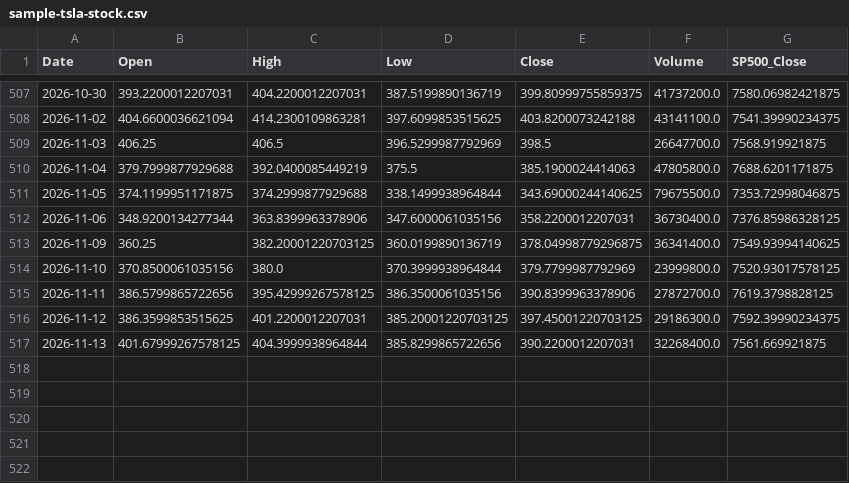
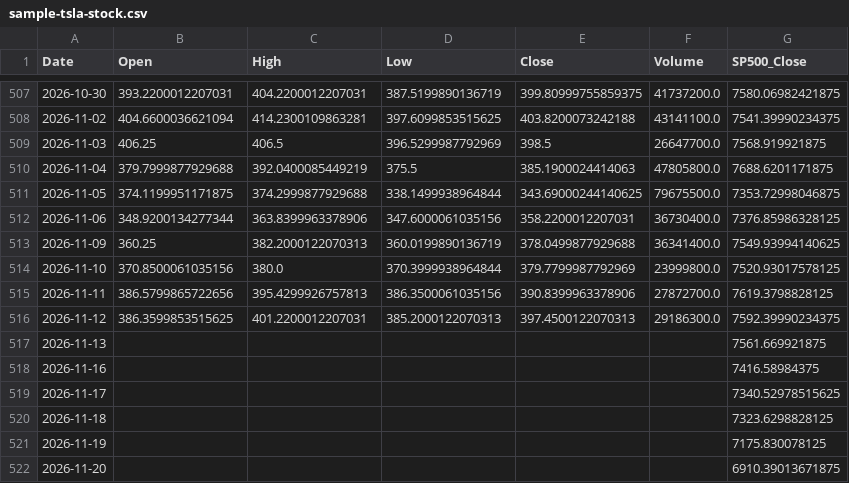
Before and after one commit to SandyCompetent/stock-market-analysis, a CSV file: data/sample/sample-tsla-stock.csv, drawn as a sheet; only a part is shown, gaps mark what is left out.

```diff
--- a/data/sample/sample-tsla-stock.csv
+++ b/data/sample/sample-tsla-stock.csv
@@ -512,6 +512,11 @@ Date,Open,High,Low,Close,Volume,SP500_Close
 2026-11-06,348.9200134277344,363.8399963378906,347.6000061035156,358.2200012207031,36730400.0,7376.85986328125
-2026-11-09,360.25,382.20001220703125,360.0199890136719,378.04998779296875,36341400.0,7549.93994140625
+2026-11-09,360.25,382.2000122070313,360.0199890136719,378.0499877929688,36341400.0,7549.93994140625
 2026-11-10,370.8500061035156,380.0,370.3999938964844,379.7799987792969,23999800.0,7520.93017578125
-2026-11-11,386.5799865722656,395.42999267578125,386.3500061035156,390.8399963378906,27872700.0,7619.3798828125
-2026-11-12,386.3599853515625,401.2200012207031,385.20001220703125,397.45001220703125,29186300.0,7592.39990234375
-2026-11-13,401.67999267578125,404.3999938964844,385.8299865722656,390.2200012207031,32268400.0,7561.669921875
+2026-11-11,386.5799865722656,395.4299926757813,386.3500061035156,390.8399963378906,27872700.0,7619.3798828125
+2026-11-12,386.3599853515625,401.2200012207031,385.2000122070313,397.4500122070313,29186300.0,7592.39990234375
+2026-11-13,,,,,,7561.669921875
+2026-11-16,,,,,,7416.58984375
+2026-11-17,,,,,,7340.52978515625
+2026-11-18,,,,,,7323.6298828125
+2026-11-19,,,,,,7175.830078125
+2026-11-20,,,,,,6910.39013671875
```
Also changed, not shown: data/sample/sample-tsla-news.csv.
